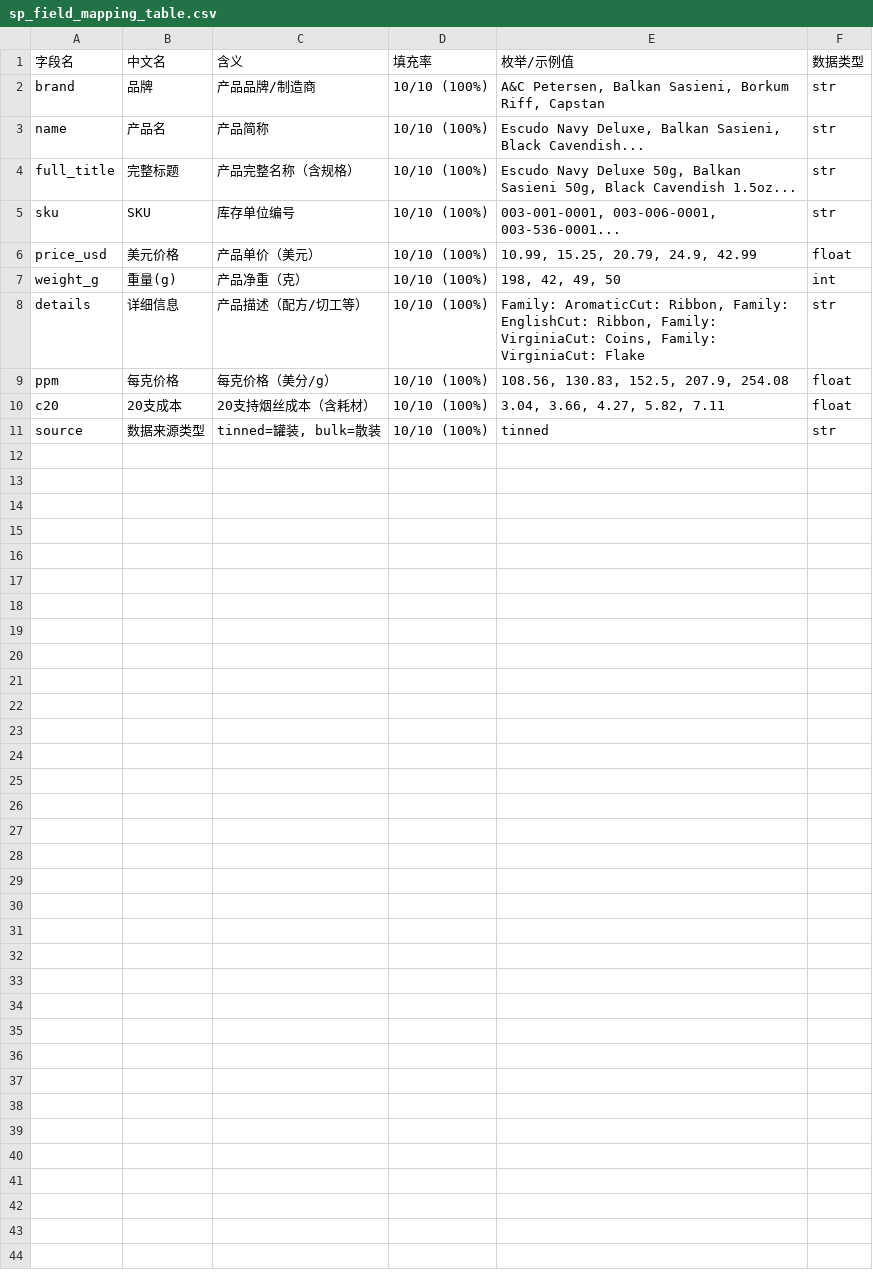
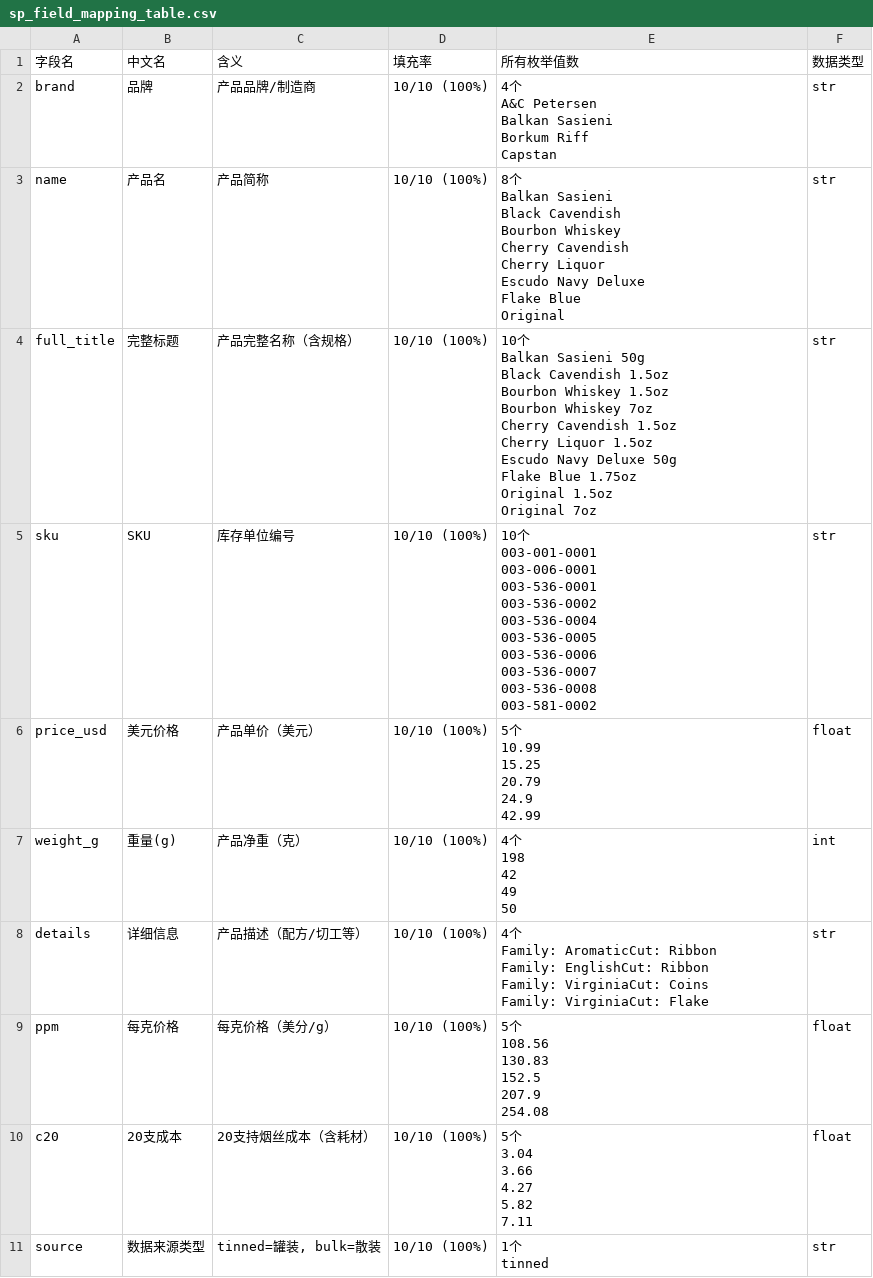
Before and after one commit to lxy1553/cigarettes_scraper, a CSV file: data/sp_field_mapping_table.csv, drawn as a sheet.

Commit message:
Regenerate sp field mapping: list all enum values from JSON

```diff
--- a/data/sp_field_mapping_table.csv
+++ b/data/sp_field_mapping_table.csv
@@ -1,11 +1,67 @@
-字段名,中文名,含义,填充率,枚举/示例值,数据类型
-brand,品牌,产品品牌/制造商,10/10 (100%),"A&C Petersen, Balkan Sasieni, Borkum Riff, Capstan",str
-name,产品名,产品简称,10/10 (100%),"Escudo Navy Deluxe, Balkan Sasieni, Black Cavendish...",str
-full_title,完整标题,产品完整名称（含规格）,10/10 (100%),"Escudo Navy Deluxe 50g, Balkan Sasieni 50g, Black Cavendish 1.5oz...",str
-sku,SKU,库存单位编号,10/10 (100%),"003-001-0001, 003-006-0001, 003-536-0001...",str
-price_usd,美元价格,产品单价（美元）,10/10 (100%),"10.99, 15.25, 20.79, 24.9, 42.99",float
-weight_g,重量(g),产品净重（克）,10/10 (100%),"198, 42, 49, 50",int
-details,详细信息,产品描述（配方/切工等）,10/10 (100%),"Family: AromaticCut: Ribbon, Family: EnglishCut: Ribbon, Family: VirginiaCut: Coins, Family: VirginiaCut: Flake",str
-ppm,每克价格,每克价格（美分/g）,10/10 (100%),"108.56, 130.83, 152.5, 207.9, 254.08",float
-c20,20支成本,20支持烟丝成本（含耗材）,10/10 (100%),"3.04, 3.66, 4.27, 5.82, 7.11",float
-source,数据来源类型,"tinned=罐装, bulk=散装",10/10 (100%),tinned,str
+字段名,中文名,含义,填充率,所有枚举值数,数据类型
+brand,品牌,产品品牌/制造商,10/10 (100%),"4个
+A&C Petersen
+Balkan Sasieni
+Borkum Riff
+Capstan",str
+name,产品名,产品简称,10/10 (100%),"8个
+Balkan Sasieni
+Black Cavendish
+Bourbon Whiskey
+Cherry Cavendish
+Cherry Liquor
+Escudo Navy Deluxe
+Flake Blue
+Original",str
+full_title,完整标题,产品完整名称（含规格）,10/10 (100%),"10个
+Balkan Sasieni 50g
+Black Cavendish 1.5oz
+Bourbon Whiskey 1.5oz
+Bourbon Whiskey 7oz
+Cherry Cavendish 1.5oz
+Cherry Liquor 1.5oz
+Escudo Navy Deluxe 50g
+Flake Blue 1.75oz
+Original 1.5oz
+Original 7oz",str
+sku,SKU,库存单位编号,10/10 (100%),"10个
+003-001-0001
+003-006-0001
+003-536-0001
+003-536-0002
+003-536-0004
+003-536-0005
+003-536-0006
+003-536-0007
+003-536-0008
+003-581-0002",str
+price_usd,美元价格,产品单价（美元）,10/10 (100%),"5个
+10.99
+15.25
+20.79
+24.9
+42.99",float
+weight_g,重量(g),产品净重（克）,10/10 (100%),"4个
+198
+42
+49
+50",int
+details,详细信息,产品描述（配方/切工等）,10/10 (100%),"4个
+Family: AromaticCut: Ribbon
+Family: EnglishCut: Ribbon
+Family: VirginiaCut: Coins
+Family: VirginiaCut: Flake",str
+ppm,每克价格,每克价格（美分/g）,10/10 (100%),"5个
+108.56
+130.83
+152.5
+207.9
+254.08",float
+c20,20支成本,20支持烟丝成本（含耗材）,10/10 (100%),"5个
+3.04
+3.66
+4.27
+5.82
+7.11",float
+source,数据来源类型,"tinned=罐装, bulk=散装",10/10 (100%),"1个
+tinned",str
```
